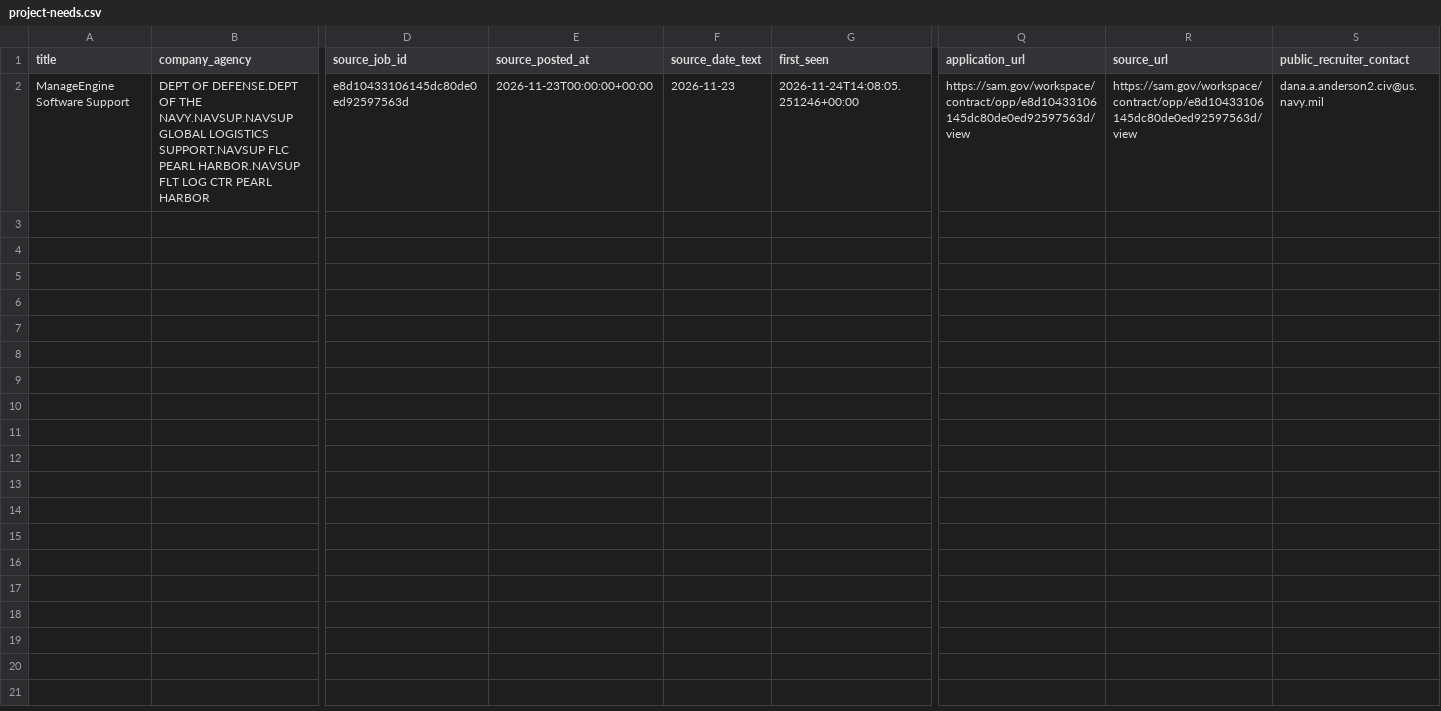
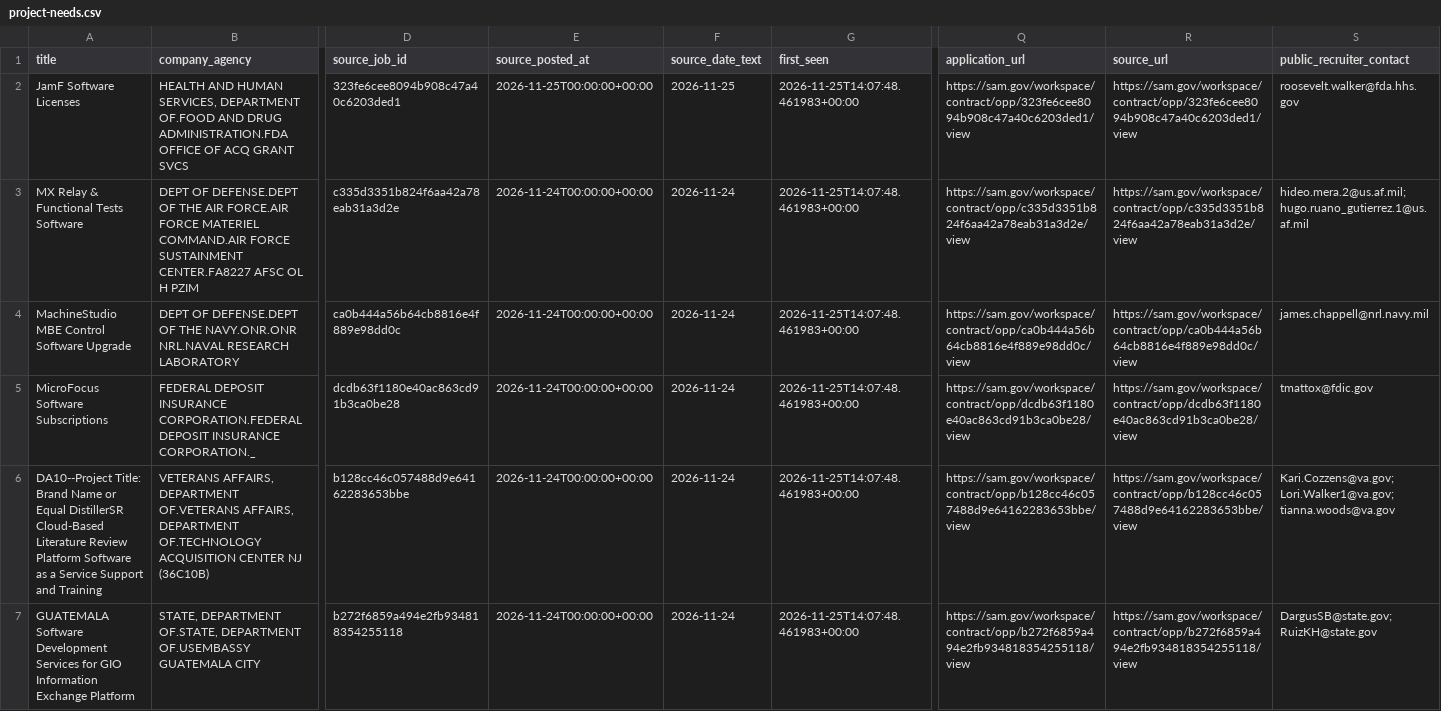
Before and after one commit to MagnetonIO/contract-search, a CSV file: latest/project-needs.csv, drawn as a sheet; only a part is shown, gaps mark what is left out; rows hold the shown columns only; the diff covers the shown part only; the diff names each change by its address in the sheet, - before the commit and + after, or states it on an @@ line.

```diff
--- a/latest/project-needs.csv
+++ b/latest/project-needs.csv
-A2 (title): ManageEngine Software Support
+A2 (title): JamF Software Licenses
-B2 (company_agency): DEPT OF DEFENSE.DEPT OF THE NAVY.NAVSUP.NAVSUP GLOBAL LOGISTICS SUPPORT.NAVSUP FLC PEARL HARBOR.NAVSUP FLT LOG CTR PEARL HARBOR
+B2 (company_agency): HEALTH AND HUMAN SERVICES, DEPARTMENT OF.FOOD AND DRUG ADMINISTRATION.FDA OFFICE OF ACQ GRANT SVCS
-D2 (source_job_id): e8d10433106145dc80de0ed92597563d
+D2 (source_job_id): 323fe6cee8094b908c47a40c6203ded1
-E2 (source_posted_at): 2026-11-23T00:00:00+00:00
+E2 (source_posted_at): 2026-11-25T00:00:00+00:00
-F2 (source_date_text): 2026-11-23
+F2 (source_date_text): 2026-11-25
-G2 (first_seen): 2026-11-24T14:08:05.251246+00:00
+G2 (first_seen): 2026-11-25T14:07:48.461983+00:00
-Q2 (application_url): https://sam.gov/workspace/contract/opp/e8d10433106145dc80de0ed92597563d/view
+Q2 (application_url): https://sam.gov/workspace/contract/opp/323fe6cee8094b908c47a40c6203ded1/view
-R2 (source_url): https://sam.gov/workspace/contract/opp/e8d10433106145dc80de0ed92597563d/view
+R2 (source_url): https://sam.gov/workspace/contract/opp/323fe6cee8094b908c47a40c6203ded1/view
-S2 (public_recruiter_contact): dana.a.anderson2.civ@us.navy.mil
+S2 (public_recruiter_contact): roosevelt.walker@fda.hhs.gov
+row 3: MX Relay & Functional Tests Software | DEPT OF DEFENSE.DEPT OF THE AIR FORCE.AIR FORCE MATERIEL COMMAND.AIR FORCE SUSTAINMENT CENTER.FA8227 AFSC OL H PZIM | c335d3351b824f6aa42a78eab31a3d2e | 2026-11-24T00:00:00+00:00 | 2026-11-24 | 2026-11-25T14:07:48.461983+00:00 | https://sam.gov/workspace/contract/opp/c335d3351b824f6aa42a78eab31a3d2e/view | https://sam.gov/workspace/contract/opp/c335d3351b824f6aa42a78eab31a3d2e/view | hideo.mera.2@us.af.mil; hugo.ruano_gutierrez.1@us.af.mil
+row 4: MachineStudio MBE Control Software Upgrade | DEPT OF DEFENSE.DEPT OF THE NAVY.ONR.ONR NRL.NAVAL RESEARCH LABORATORY | ca0b444a56b64cb8816e4f889e98dd0c | 2026-11-24T00:00:00+00:00 | 2026-11-24 | 2026-11-25T14:07:48.461983+00:00 | https://sam.gov/workspace/contract/opp/ca0b444a56b64cb8816e4f889e98dd0c/view | https://sam.gov/workspace/contract/opp/ca0b444a56b64cb8816e4f889e98dd0c/view | james.chappell@nrl.navy.mil
+row 5: MicroFocus Software Subscriptions | FEDERAL DEPOSIT INSURANCE CORPORATION.FEDERAL DEPOSIT INSURANCE CORPORATION._ | dcdb63f1180e40ac863cd91b3ca0be28 | 2026-11-24T00:00:00+00:00 | 2026-11-24 | 2026-11-25T14:07:48.461983+00:00 | https://sam.gov/workspace/contract/opp/dcdb63f1180e40ac863cd91b3ca0be28/view | https://sam.gov/workspace/contract/opp/dcdb63f1180e40ac863cd91b3ca0be28/view | tmattox@fdic.gov
+row 6: DA10--Project Title: Brand Name or Equal DistillerSR Cloud-Based Literature Review Platform Software as a Service Support and Training | VETERANS AFFAIRS, DEPARTMENT OF.VETERANS AFFAIRS, DEPARTMENT OF.TECHNOLOGY ACQUISITION CENTER NJ (36C10B) | b128cc46c057488d9e64162283653bbe | 2026-11-24T00:00:00+00:00 | 2026-11-24 | 2026-11-25T14:07:48.461983+00:00 | https://sam.gov/workspace/contract/opp/b128cc46c057488d9e64162283653bbe/view | https://sam.gov/workspace/contract/opp/b128cc46c057488d9e64162283653bbe/view | Kari.Cozzens@va.gov; Lori.Walker1@va.gov; tianna.woods@va.gov
+row 7: GUATEMALA Software Development Services for GIO Information Exchange Platform | STATE, DEPARTMENT OF.STATE, DEPARTMENT OF.USEMBASSY GUATEMALA CITY | b272f6859a494e2fb934818354255118 | 2026-11-24T00:00:00+00:00 | 2026-11-24 | 2026-11-25T14:07:48.461983+00:00 | https://sam.gov/workspace/contract/opp/b272f6859a494e2fb934818354255118/view | https://sam.gov/workspace/contract/opp/b272f6859a494e2fb934818354255118/view | DargusSB@state.gov; RuizKH@state.gov
```
Also changed, not shown: 1 edited cell elsewhere in this file, latest/contracts.csv, 8 other files.
